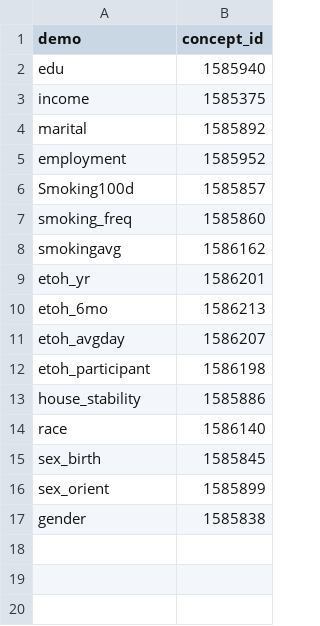
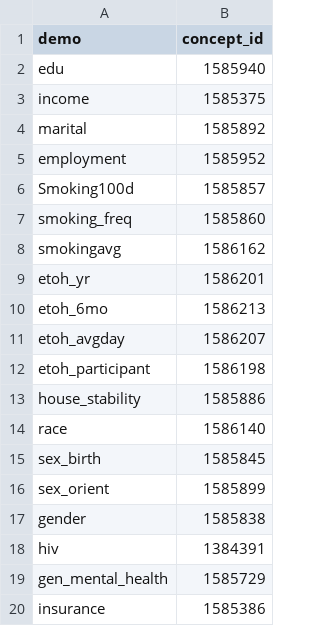
Before and after one commit to cnwong/AoU_FI, a CSV file: demo_vars.csv, drawn as a sheet; the diff names each change by its address in the sheet, - before the commit and + after, or states it on an @@ line.

Commit message:
Update demo_vars.csv

```diff
--- a/demo_vars.csv
+++ b/demo_vars.csv
+row 18: hiv | 1384391
+row 19: gen_mental_health | 1585729
+row 20: insurance | 1585386
```
